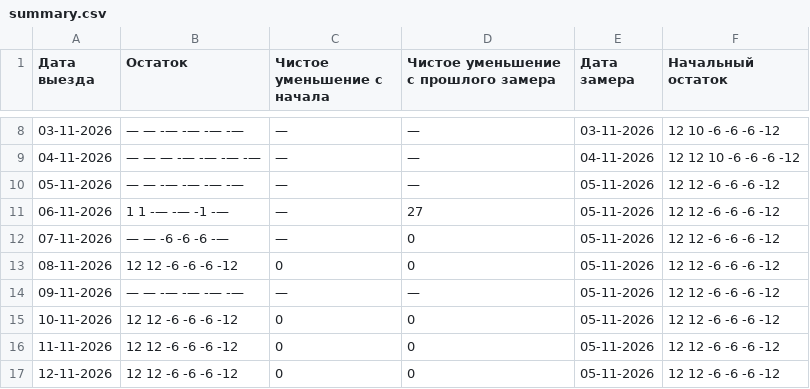
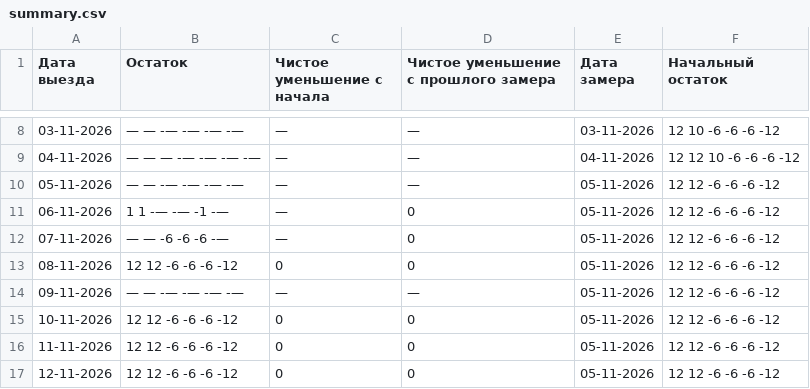
Before and after one commit to AntonioSkin/tripster-visitors-monitor, a CSV file: data/calendar_history/yulia/summary.csv, drawn as a sheet; only a part is shown, gaps mark what is left out.

```diff
--- a/data/calendar_history/yulia/summary.csv
+++ b/data/calendar_history/yulia/summary.csv
@@ -10,3 +10,3 @@
 05-11-2026,— — -— -— -— -—,—,—,05-11-2026,12 12 -6 -6 -6 -12
-06-11-2026,1 1 -— -— -1 -—,—,27,05-11-2026,12 12 -6 -6 -6 -12
+06-11-2026,1 1 -— -— -1 -—,—,0,05-11-2026,12 12 -6 -6 -6 -12
 07-11-2026,— — -6 -6 -6 -—,—,0,05-11-2026,12 12 -6 -6 -6 -12
```
Also changed, not shown: 7 other files.
